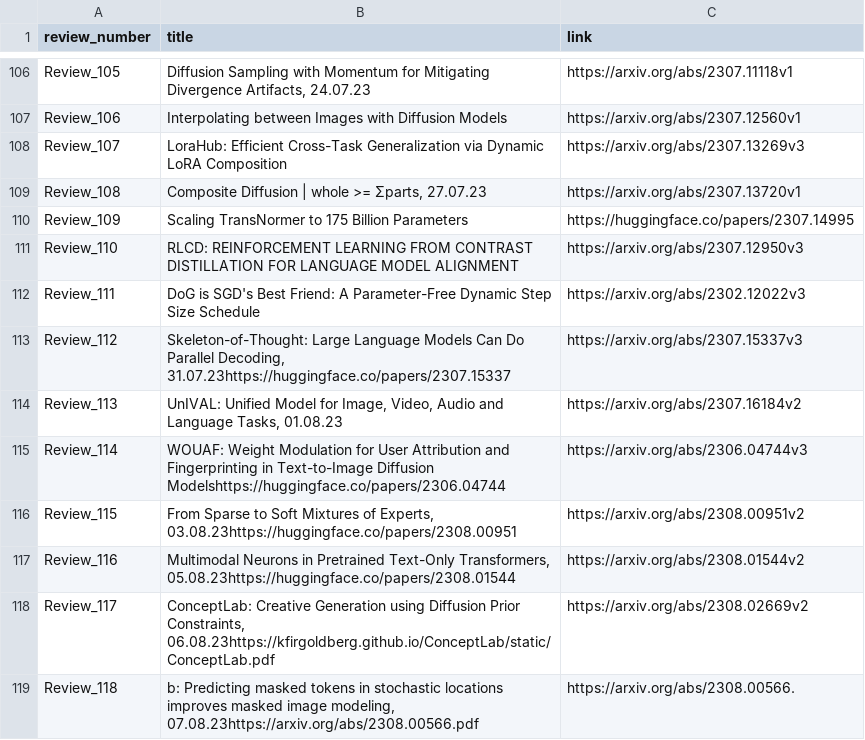
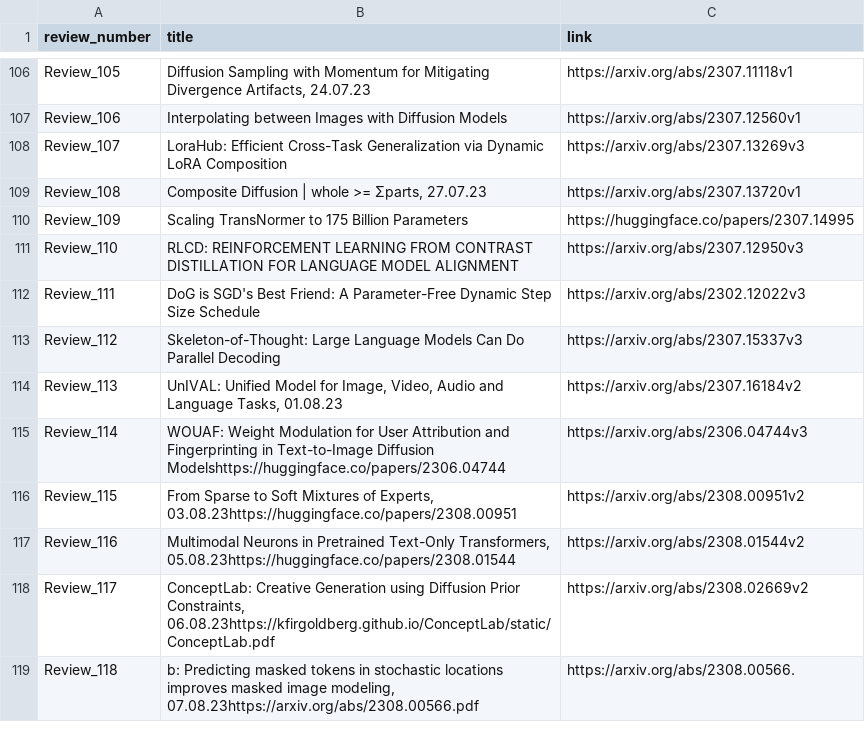
Before and after one commit to disouzam/merlihson-scientific-resources, a CSV file: mike-paper-reviews-all/reviews_metadata/paper_with_links.csv, drawn as a sheet; only a part is shown, gaps mark what is left out.

Commit message:
Fix Review_112, 113: Separate titles and remove duplicates

```diff
--- a/mike-paper-reviews-all/reviews_metadata/paper_with_links.csv
+++ b/mike-paper-reviews-all/reviews_metadata/paper_with_links.csv
@@ -112,3 +112,3 @@ Review_110,RLCD: REINFORCEMENT LEARNING FROM CONTRAST DISTILLATION FOR LANGUAGE
 Review_111,DoG is SGD's Best Friend: A Parameter-Free Dynamic Step Size Schedule,https://arxiv.org/abs/2302.12022v3
-Review_112,"Skeleton-of-Thought: Large Language Models Can Do Parallel Decoding, 31.07.23https://huggingface.co/papers/2307.15337",https://arxiv.org/abs/2307.15337v3
+Review_112,Skeleton-of-Thought: Large Language Models Can Do Parallel Decoding,https://arxiv.org/abs/2307.15337v3
 Review_113,"UnIVAL: Unified Model for Image, Video, Audio and Language Tasks, 01.08.23",https://arxiv.org/abs/2307.16184v2
```
Also changed, not shown: 6 other files.
